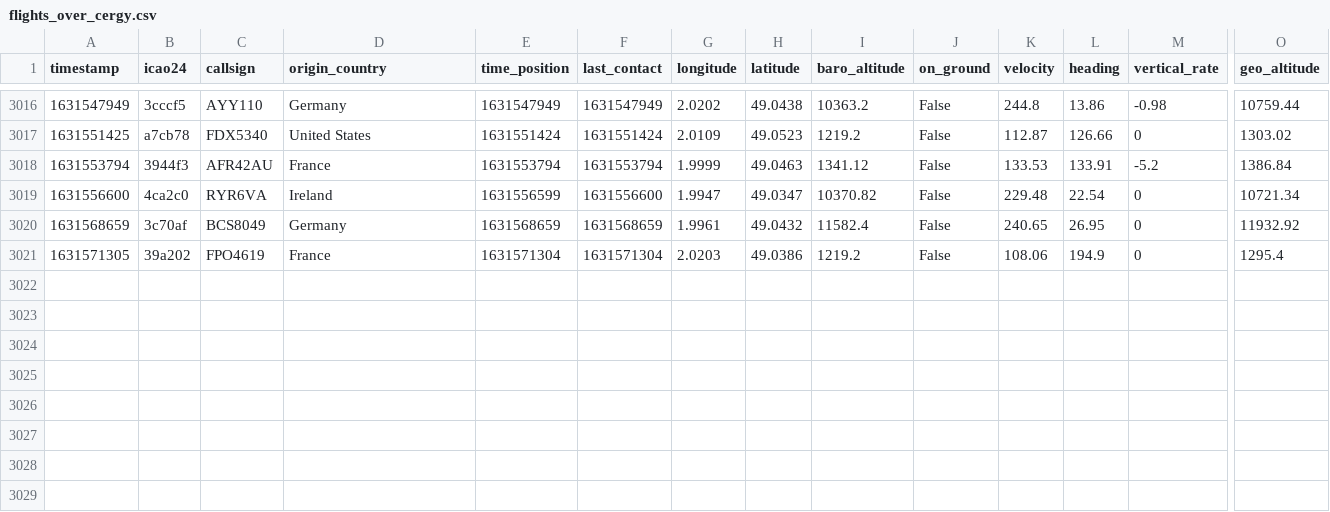
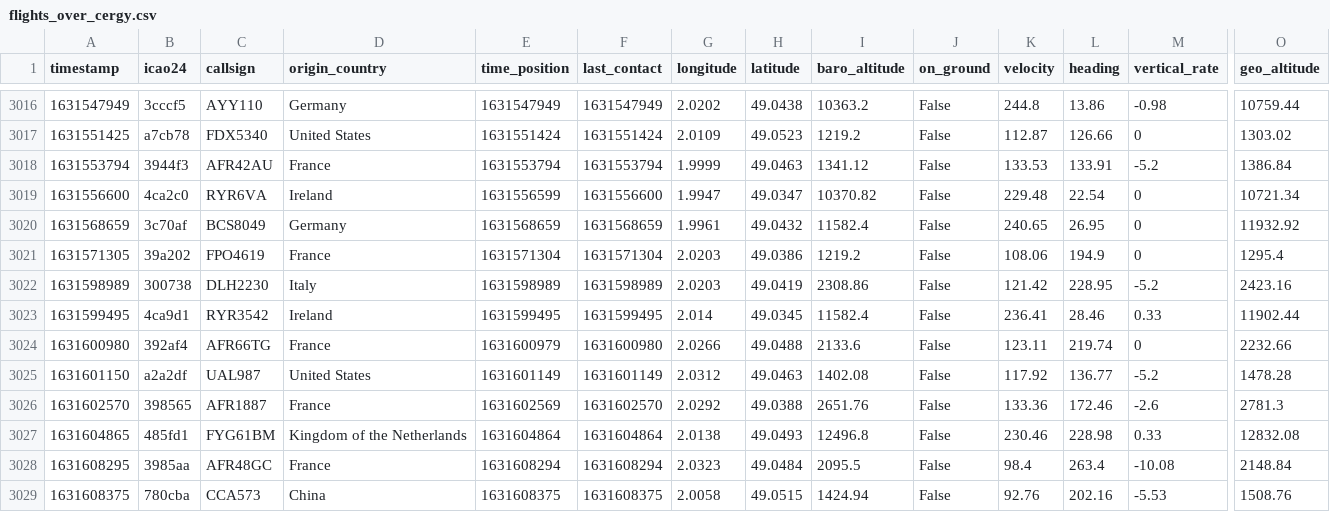
Before and after one commit to Gamma-Software/cergy_flight_radar, a CSV file: flights_over_cergy.csv, drawn as a sheet; only a part is shown, gaps mark what is left out; rows hold the shown columns only; the diff names each change by its address in the sheet, - before the commit and + after, or states it on an @@ line.

Commit message:
Update flight database over cergy

```diff
--- a/flights_over_cergy.csv
+++ b/flights_over_cergy.csv
+row 3022: 1631598989 | 300738 | DLH2230 | Italy | 1631598989 | 1631598989 | 2.0203 | 49.0419 | 2308.86 | False | 121.42 | 228.95 | -5.2 | 2423.16
+row 3023: 1631599495 | 4ca9d1 | RYR3542 | Ireland | 1631599495 | 1631599495 | 2.014 | 49.0345 | 11582.4 | False | 236.41 | 28.46 | 0.33 | 11902.44
+row 3024: 1631600980 | 392af4 | AFR66TG | France | 1631600979 | 1631600980 | 2.0266 | 49.0488 | 2133.6 | False | 123.11 | 219.74 | 0 | 2232.66
+row 3025: 1631601150 | a2a2df | UAL987 | United States | 1631601149 | 1631601149 | 2.0312 | 49.0463 | 1402.08 | False | 117.92 | 136.77 | -5.2 | 1478.28
+row 3026: 1631602570 | 398565 | AFR1887 | France | 1631602569 | 1631602570 | 2.0292 | 49.0388 | 2651.76 | False | 133.36 | 172.46 | -2.6 | 2781.3
+row 3027: 1631604865 | 485fd1 | FYG61BM | Kingdom of the Netherlands | 1631604864 | 1631604864 | 2.0138 | 49.0493 | 12496.8 | False | 230.46 | 228.98 | 0.33 | 12832.08
+row 3028: 1631608295 | 3985aa | AFR48GC | France | 1631608294 | 1631608294 | 2.0323 | 49.0484 | 2095.5 | False | 98.4 | 263.4 | -10.08 | 2148.84
+row 3029: 1631608375 | 780cba | CCA573 | China | 1631608375 | 1631608375 | 2.0058 | 49.0515 | 1424.94 | False | 92.76 | 202.16 | -5.53 | 1508.76
```
